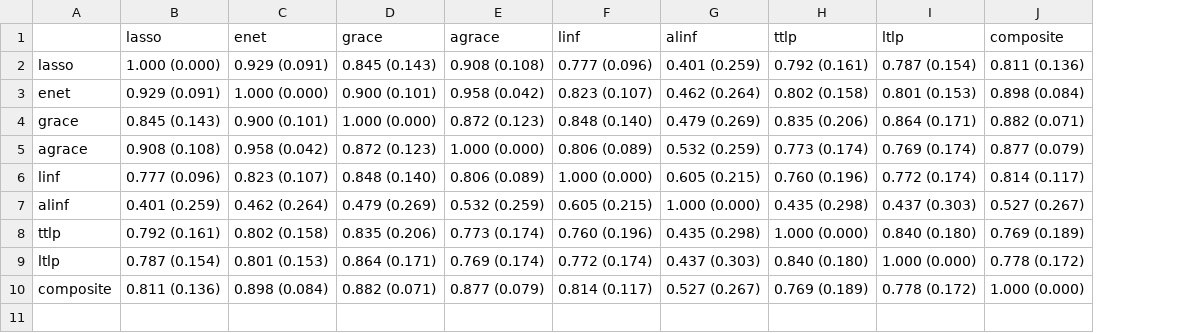
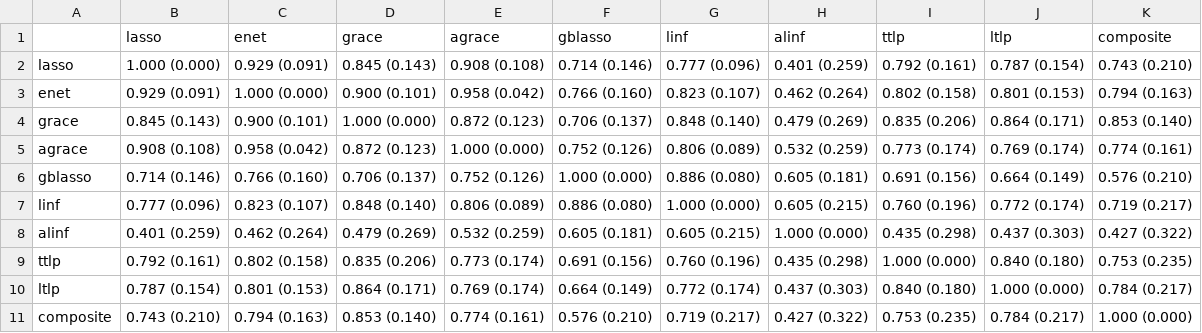
Before and after one commit to SivoDaskalov/net-reg-dissertation, a CSV file: python/results/similarities.csv, drawn as a sheet; addresses are those after the commit; the diff names each change by its address in the sheet, - before the commit and + after, or states it on an @@ line.

```diff
--- a/python/results/similarities.csv
+++ b/python/results/similarities.csv
+column F (gblasso), rows 2-5: 0.714 (0.146) | 0.766 (0.160) | 0.706 (0.137) | 0.752 (0.126); rows 7-11: 0.886 (0.080) | 0.605 (0.181) | 0.691 (0.156) | 0.664 (0.149) | 0.576 (0.210)
-K2 (composite): 0.811 (0.136)
+K2 (composite): 0.743 (0.210)
-K3 (composite): 0.898 (0.084)
+K3 (composite): 0.794 (0.163)
-K4 (composite): 0.882 (0.071)
+K4 (composite): 0.853 (0.140)
-K5 (composite): 0.877 (0.079)
+K5 (composite): 0.774 (0.161)
+row 6: gblasso | 0.714 (0.146) | 0.766 (0.160) | 0.706 (0.137) | 0.752 (0.126) | 1.000 (0.000) | 0.886 (0.080) | 0.605 (0.181) | 0.691 (0.156) | 0.664 (0.149) | 0.576 (0.210)
-K7 (composite): 0.814 (0.117)
+K7 (composite): 0.719 (0.217)
-K8 (composite): 0.527 (0.267)
+K8 (composite): 0.427 (0.322)
-K9 (composite): 0.769 (0.189)
+K9 (composite): 0.753 (0.235)
-K10 (composite): 0.778 (0.172)
+K10 (composite): 0.784 (0.217)
-B11 (lasso): 0.811 (0.136)
+B11 (lasso): 0.743 (0.210)
-C11 (enet): 0.898 (0.084)
+C11 (enet): 0.794 (0.163)
-D11 (grace): 0.882 (0.071)
+D11 (grace): 0.853 (0.140)
-E11 (agrace): 0.877 (0.079)
+E11 (agrace): 0.774 (0.161)
-G11 (linf): 0.814 (0.117)
+G11 (linf): 0.719 (0.217)
-H11 (alinf): 0.527 (0.267)
+H11 (alinf): 0.427 (0.322)
-I11 (ttlp): 0.769 (0.189)
+I11 (ttlp): 0.753 (0.235)
-J11 (ltlp): 0.778 (0.172)
+J11 (ltlp): 0.784 (0.217)
```
Also changed, not shown: python/mappings/body/composite.csv, python/results/mapping_errors.csv, 26 other files.
